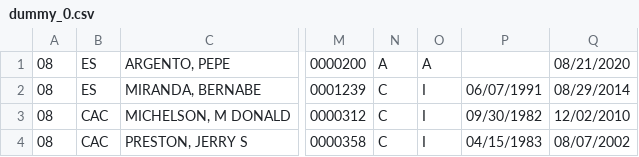
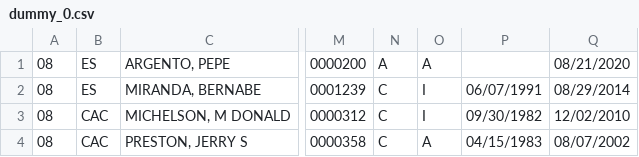
Before and after one commit to jcrussellaccela/fileholder, a CSV file: dummy_0.csv, drawn as a sheet; only a part is shown, gaps mark what is left out; the diff names each change by its address in the sheet, - before the commit and + after, or states it on an @@ line.

Commit message:
uhwedsew

```diff
--- a/dummy_0.csv
+++ b/dummy_0.csv
-O4: I
+O4: A
```
